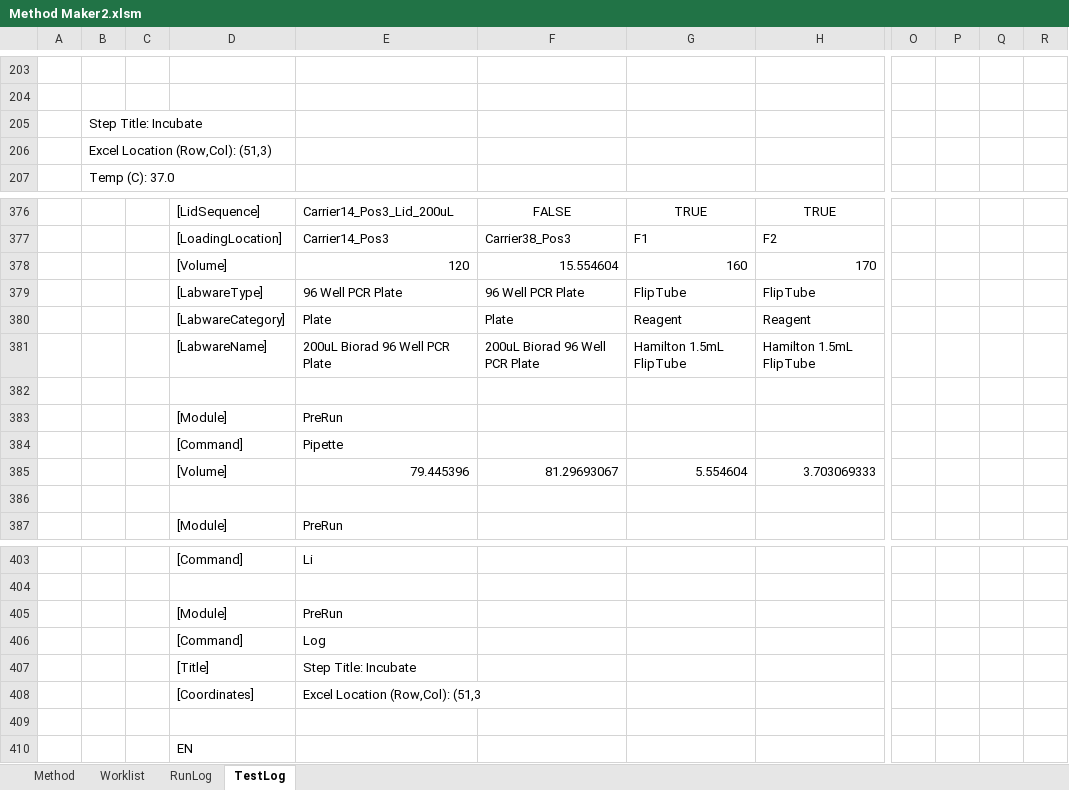
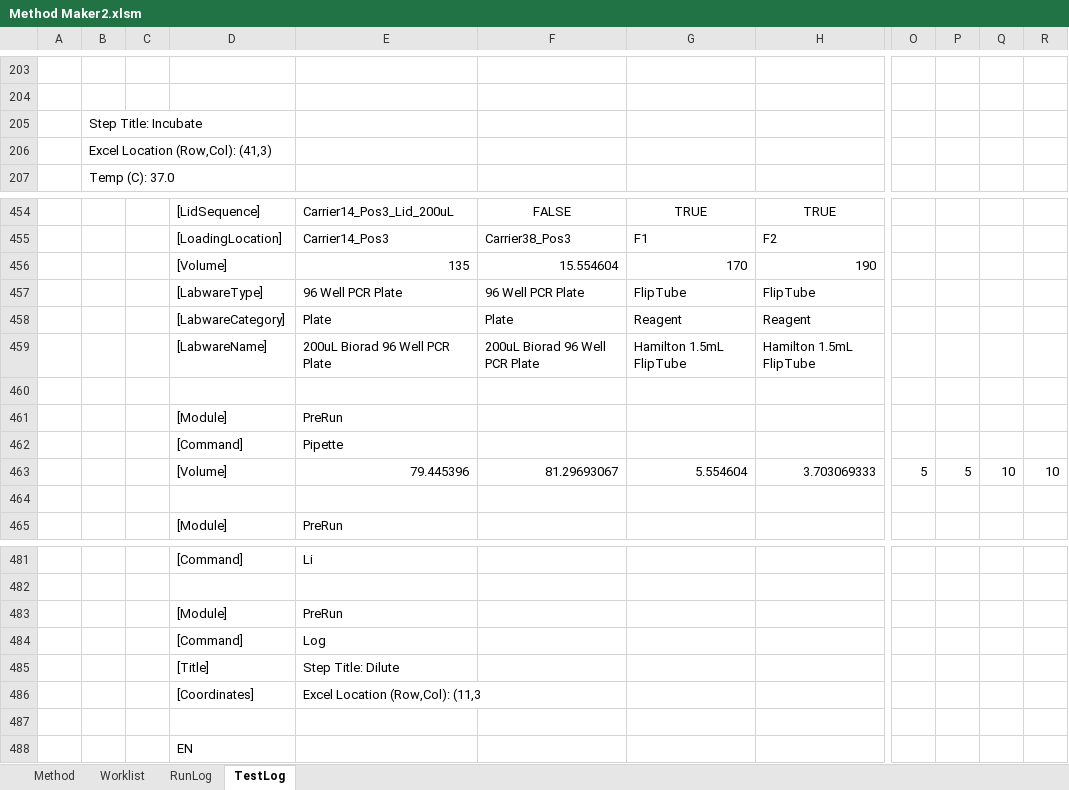
Before and after one commit to Pfizer-BradleyBare/PytomatedLiquidHandling, an Excel workbook: Method Maker2.xlsm, sheet TestLog, drawn as a sheet; only a part is shown, gaps mark what is left out; values as stored, in another font and other column widths than the file's, no borders; addresses are those after the commit; the diff covers the shown part only; the diff names each change by its address in the sheet, - before the commit and + after, or states it on an @@ line.

Commit message:
Async Dialogs appears to be finished and working.

```diff
--- a/Method Maker2.xlsm (sheet TestLog)
+++ b/Method Maker2.xlsm (sheet TestLog)
-B206: Excel Location (Row,Col): (51,3)
+B206: Excel Location (Row,Col): (41,3)
-E456: 120
+E456: 135
-G456: 160
+G456: 170
-H456: 170
+H456: 190
-O463: (empty)
+O463: 5
-P463: (empty)
+P463: 5
-Q463: (empty)
+Q463: 10
-R463: (empty)
+R463: 10
-E485: Step Title: Incubate
+E485: Step Title: Dilute
-E486: Excel Location (Row,Col): (51,3
+E486: Excel Location (Row,Col): (11,3
```
Also changed, not shown: 78 added rows elsewhere in this sheet, sheet RunLog, sheet Method.
